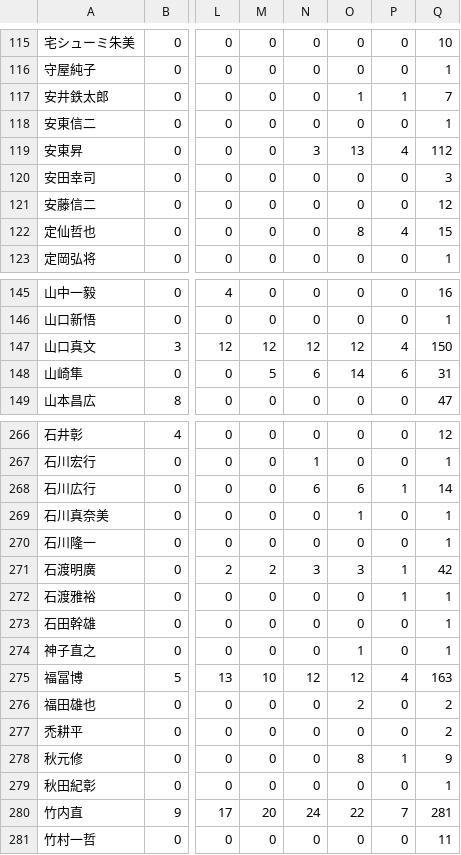
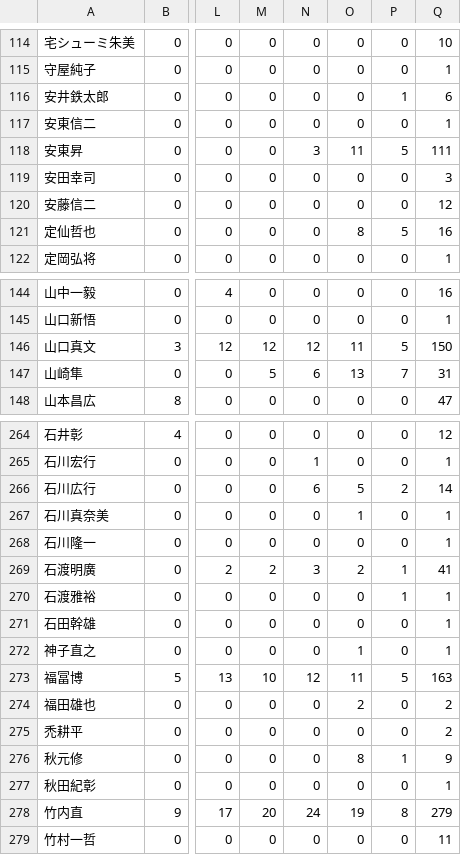
Before and after one commit to torunishijima/kanmachi63-stats, a CSV file: kanmachi63_yearly.csv, drawn as a sheet; only a part is shown, gaps mark what is left out; addresses are those after the commit; the diff covers the shown part only; the diff names each change by its address in the sheet, - before the commit and + after, or states it on an @@ line.

```diff
--- a/kanmachi63_yearly.csv
+++ b/kanmachi63_yearly.csv
-O116: 1
+O116: 0
-Q116: 7
+Q116: 6
-O118: 13
+O118: 11
-P118: 4
+P118: 5
-Q118: 112
+Q118: 111
-P121: 4
+P121: 5
-Q121: 15
+Q121: 16
-O146: 12
+O146: 11
-P146: 4
+P146: 5
-O147: 14
+O147: 13
-P147: 6
+P147: 7
-O266: 6
+O266: 5
-P266: 1
+P266: 2
-O269: 3
+O269: 2
-Q269: 42
+Q269: 41
-O273: 12
+O273: 11
-P273: 4
+P273: 5
-O278: 22
+O278: 19
-P278: 7
+P278: 8
-Q278: 281
+Q278: 279
```
Also changed, not shown: 1 added row, 2 removed rows and 91 edited cells elsewhere in this file, 4 other files.
